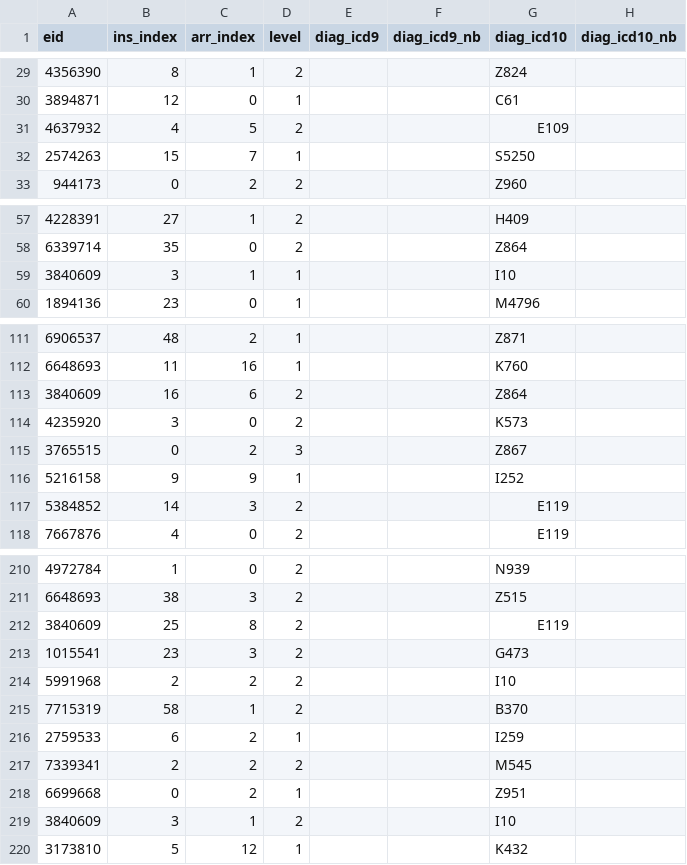
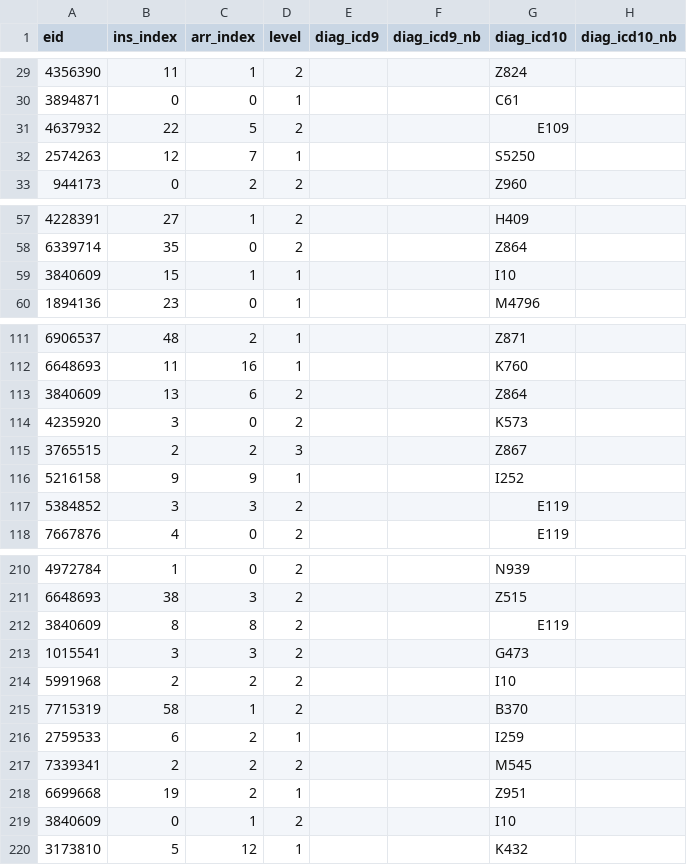
Before and after one commit to EHDEN/ETL-UK-Biobank, a CSV file: resources/synthetic_data/hesin_diag.csv, drawn as a sheet; only a part is shown, gaps mark what is left out; the diff covers the shown part only.

```diff
--- a/resources/synthetic_data/hesin_diag.csv
+++ b/resources/synthetic_data/hesin_diag.csv
@@ -29,5 +29,5 @@ eid,ins_index,arr_index,level,diag_icd9,diag_icd9_nb,diag_icd10,diag_icd10_nb
-4356390,8,1,2,,,Z824,
-3894871,12,0,1,,,C61,
-4637932,4,5,2,,,E109,
-2574263,15,7,1,,,S5250,
+4356390,11,1,2,,,Z824,
+3894871,0,0,1,,,C61,
+4637932,22,5,2,,,E109,
+2574263,12,7,1,,,S5250,
 944173,0,2,2,,,Z960,
@@ -58,3 +58,3 @@ eid,ins_index,arr_index,level,diag_icd9,diag_icd9_nb,diag_icd10,diag_icd10_nb
 6339714,35,0,2,,,Z864,
-3840609,3,1,1,,,I10,
+3840609,15,1,1,,,I10,
 1894136,23,0,1,,,M4796,
@@ -112,7 +112,7 @@ eid,ins_index,arr_index,level,diag_icd9,diag_icd9_nb,diag_icd10,diag_icd10_nb
 6648693,11,16,1,,,K760,
-3840609,16,6,2,,,Z864,
+3840609,13,6,2,,,Z864,
 4235920,3,0,2,,,K573,
-3765515,0,2,3,,,Z867,
+3765515,2,2,3,,,Z867,
 5216158,9,9,1,,,I252,
-5384852,14,3,2,,,E119,
+5384852,3,3,2,,,E119,
 7667876,4,0,2,,,E119,
@@ -211,4 +211,4 @@ eid,ins_index,arr_index,level,diag_icd9,diag_icd9_nb,diag_icd10,diag_icd10_nb
 6648693,38,3,2,,,Z515,
-3840609,25,8,2,,,E119,
-1015541,23,3,2,,,G473,
+3840609,8,8,2,,,E119,
+1015541,3,3,2,,,G473,
 5991968,2,2,2,,,I10,
@@ -217,4 +217,4 @@ eid,ins_index,arr_index,level,diag_icd9,diag_icd9_nb,diag_icd10,diag_icd10_nb
 7339341,2,2,2,,,M545,
-6699668,0,2,1,,,Z951,
-3840609,3,1,2,,,I10,
+6699668,19,2,1,,,Z951,
+3840609,0,1,2,,,I10,
 3173810,5,12,1,,,K432,
```
Also changed, not shown: 44 edited cells elsewhere in this file, resources/synthetic_data/hesin.csv, 3 other files.
